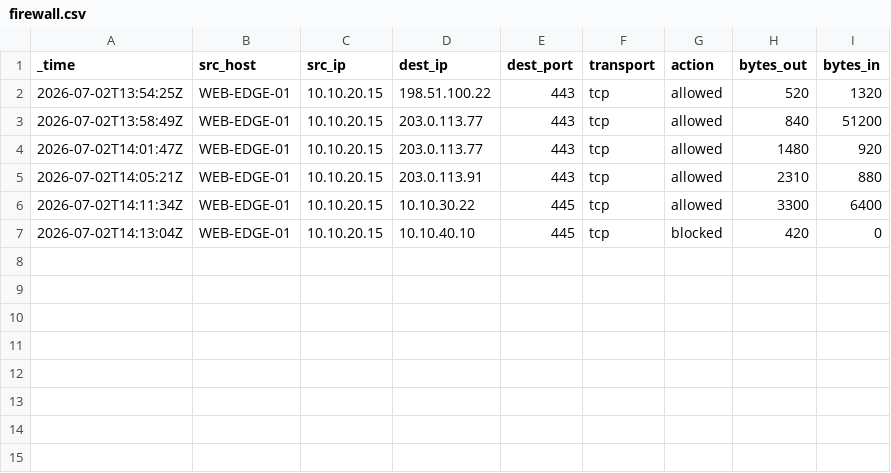
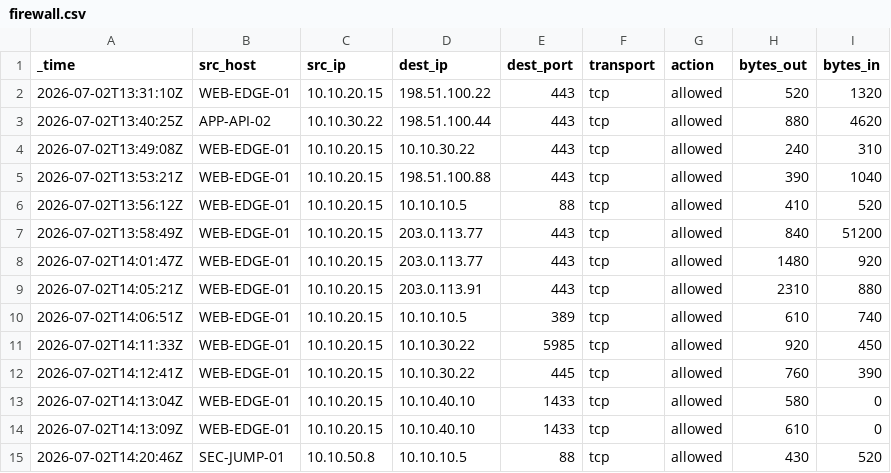
Before and after one commit to Lyxcrit/after-the-detection, a CSV file: labs/001-edge-exploitation-to-persistence/data/firewall.csv, drawn as a sheet.

```diff
--- a/labs/001-edge-exploitation-to-persistence/data/firewall.csv
+++ b/labs/001-edge-exploitation-to-persistence/data/firewall.csv
@@ -1,3 +1,7 @@
 _time,src_host,src_ip,dest_ip,dest_port,transport,action,bytes_out,bytes_in
-2026-07-02T13:54:25Z,WEB-EDGE-01,10.10.20.15,198.51.100.22,443,tcp,allowed,520,1320
+2026-07-02T13:31:10Z,WEB-EDGE-01,10.10.20.15,198.51.100.22,443,tcp,allowed,520,1320
+2026-07-02T13:40:25Z,APP-API-02,10.10.30.22,198.51.100.44,443,tcp,allowed,880,4620
+2026-07-02T13:49:08Z,WEB-EDGE-01,10.10.20.15,10.10.30.22,443,tcp,allowed,240,310
+2026-07-02T13:53:21Z,WEB-EDGE-01,10.10.20.15,198.51.100.88,443,tcp,allowed,390,1040
+2026-07-02T13:56:12Z,WEB-EDGE-01,10.10.20.15,10.10.10.5,88,tcp,allowed,410,520
 2026-07-02T13:58:49Z,WEB-EDGE-01,10.10.20.15,203.0.113.77,443,tcp,allowed,840,51200
@@ -5,3 +9,7 @@ _time,src_host,src_ip,dest_ip,dest_port,transport,action,bytes_out,bytes_in
 2026-07-02T14:05:21Z,WEB-EDGE-01,10.10.20.15,203.0.113.91,443,tcp,allowed,2310,880
-2026-07-02T14:11:34Z,WEB-EDGE-01,10.10.20.15,10.10.30.22,445,tcp,allowed,3300,6400
-2026-07-02T14:13:04Z,WEB-EDGE-01,10.10.20.15,10.10.40.10,445,tcp,blocked,420,0
+2026-07-02T14:06:51Z,WEB-EDGE-01,10.10.20.15,10.10.10.5,389,tcp,allowed,610,740
+2026-07-02T14:11:33Z,WEB-EDGE-01,10.10.20.15,10.10.30.22,5985,tcp,allowed,920,450
+2026-07-02T14:12:41Z,WEB-EDGE-01,10.10.20.15,10.10.30.22,445,tcp,allowed,760,390
+2026-07-02T14:13:04Z,WEB-EDGE-01,10.10.20.15,10.10.40.10,1433,tcp,allowed,580,0
+2026-07-02T14:13:09Z,WEB-EDGE-01,10.10.20.15,10.10.40.10,1433,tcp,allowed,610,0
+2026-07-02T14:20:46Z,SEC-JUMP-01,10.10.50.8,10.10.10.5,88,tcp,allowed,430,520
```
Also changed, not shown: labs/001-edge-exploitation-to-persistence/data/dns.csv, labs/001-edge-exploitation-to-persistence/data/endpoint_file.csv, 20 other files.
